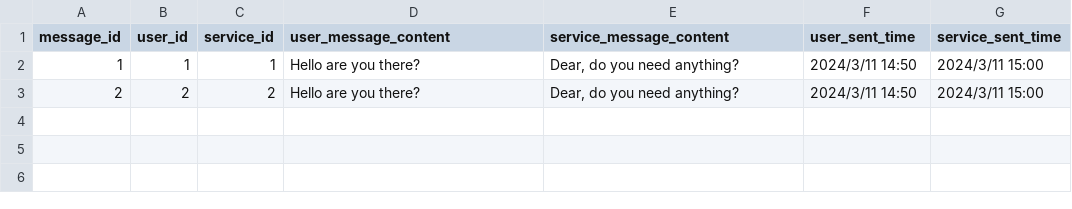
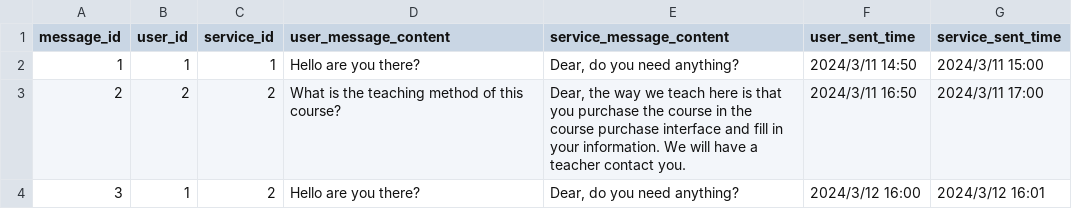
Before and after one commit to Ax-NET-02/educational_institution, a CSV file: app/database/messages.csv, drawn as a sheet; the diff names each change by its address in the sheet, - before the commit and + after, or states it on an @@ line.

```diff
--- a/app/database/messages.csv
+++ b/app/database/messages.csv
-D3 (user_message_content): Hello are you there?
+D3 (user_message_content): What is the teaching method of this course?
-E3 (service_message_content): Dear, do you need anything?
+E3 (service_message_content): Dear, the way we teach here is that you purchase the course in the course purchase interface and fill in your information. We will have a teacher contact you.
-F3 (user_sent_time): 2024/3/11 14:50
+F3 (user_sent_time): 2024/3/11 16:50
-G3 (service_sent_time): 2024/3/11 15:00
+G3 (service_sent_time): 2024/3/11 17:00
+row 4: 3 | 1 | 2 | Hello are you there? | Dear, do you need anything? | 2024/3/12 16:00 | 2024/3/12 16:01
```
Also changed, not shown: 37 other files.
